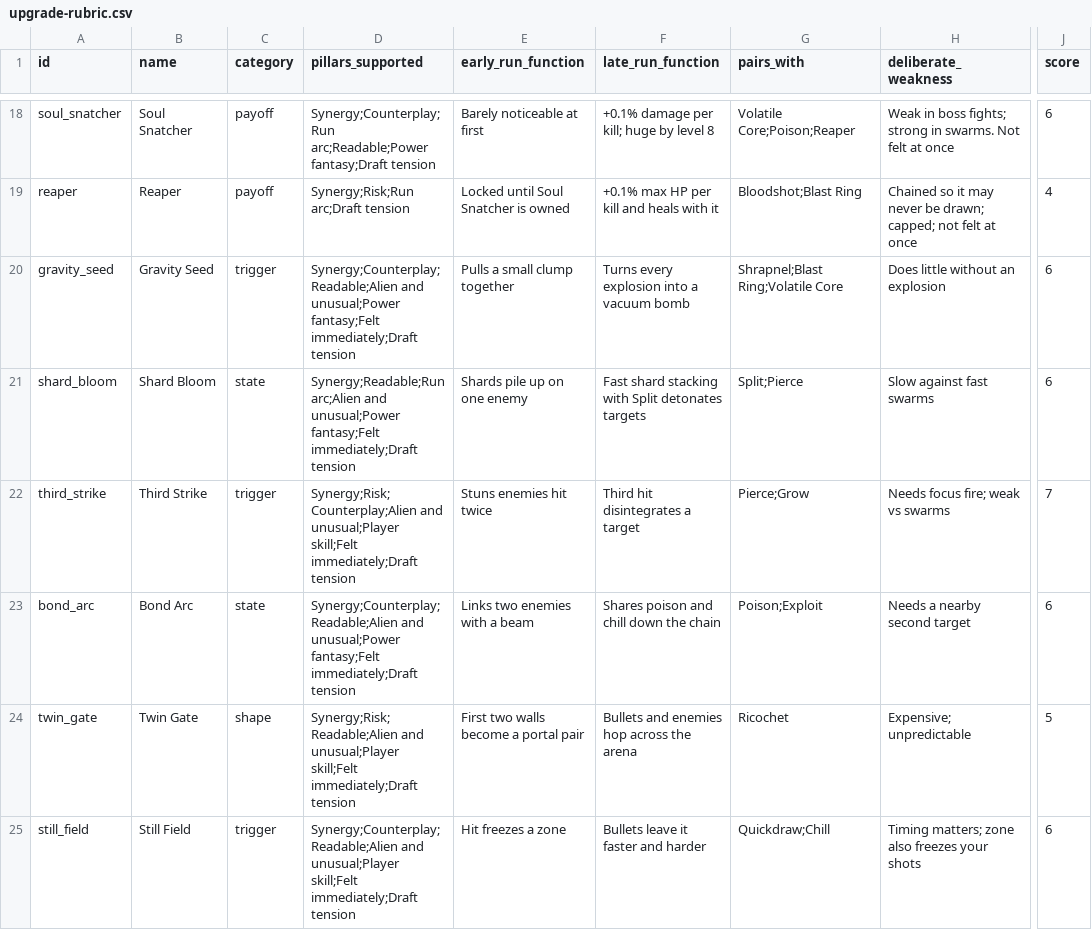
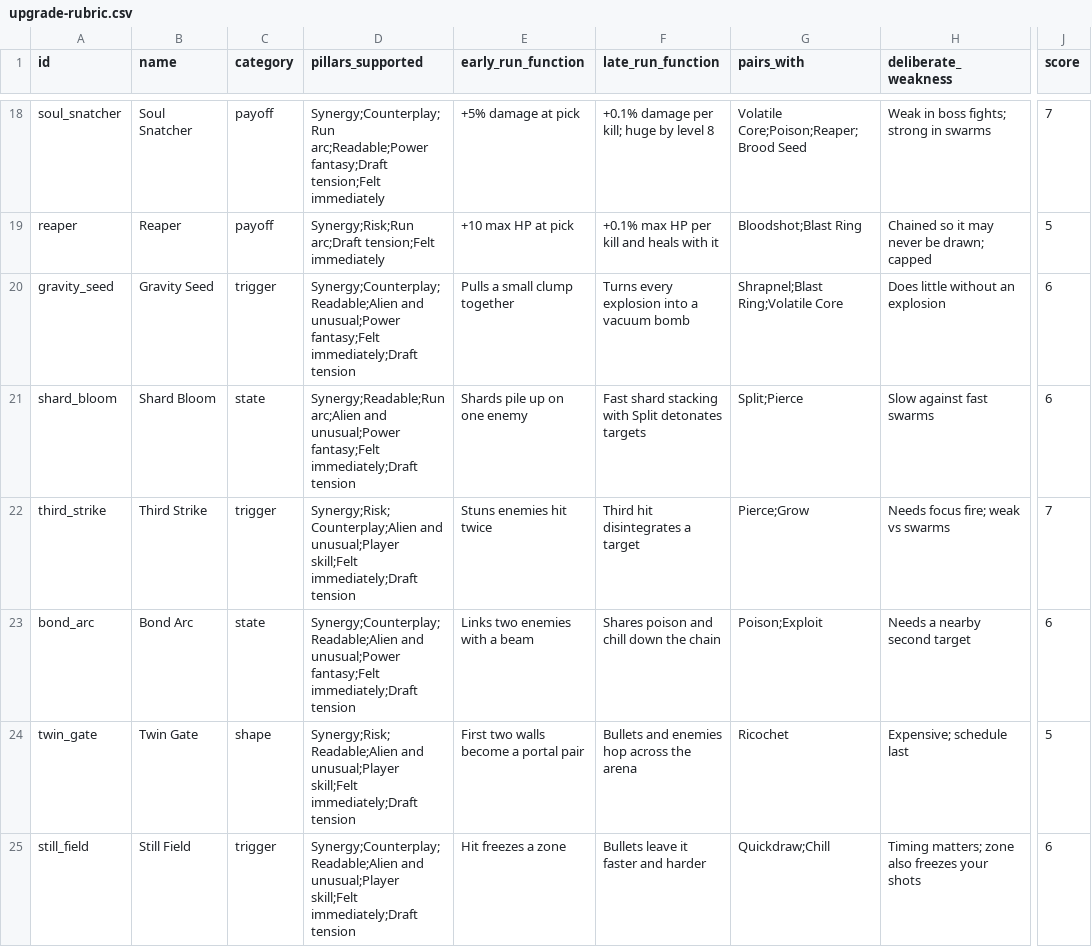
Before and after one commit to gunnarhull-code/crimsonland-clone, a CSV file: game/docs/upgrade-rubric.csv, drawn as a sheet; only a part is shown, gaps mark what is left out; the diff covers the shown part only; the diff names each change by its address in the sheet, - before the commit and + after, or states it on an @@ line.

```diff
--- a/game/docs/upgrade-rubric.csv
+++ b/game/docs/upgrade-rubric.csv
-D18 (pillars_supported): …arc;Readable;Power fantasy;Draft tension
+D18 (pillars_supported): …arc;Readable;Power fantasy;Draft tension;Felt immediately
-E18 (early_run_function): Barely noticeable at first
+E18 (early_run_function): +5% damage at pick
-G18 (pairs_with): Volatile Core;Poison;Reaper
+G18 (pairs_with): Volatile Core;Poison;Reaper;Brood Seed
-H18 (deliberate_weakness): …strong in swarms. Not felt at once
+H18 (deliberate_weakness): …strong in swarms
-J18 (score): 6
+J18 (score): 7
-D19 (pillars_supported): Synergy;Risk;Run arc;Draft tension
+D19 (pillars_supported): Synergy;Risk;Run arc;Draft tension;Felt immediately
-E19 (early_run_function): Locked until Soul Snatcher is owned
+E19 (early_run_function): +10 max HP at pick
-H19 (deliberate_weakness): …be drawn; capped; not felt at once
+H19 (deliberate_weakness): …be drawn; capped
-J19 (score): 4
+J19 (score): 5
-H24 (deliberate_weakness): Expensive; unpredictable
+H24 (deliberate_weakness): Expensive; schedule last
```
Also changed, not shown: 6 added rows, 1 removed row and 33 edited cells elsewhere in this file, 1 other file.
